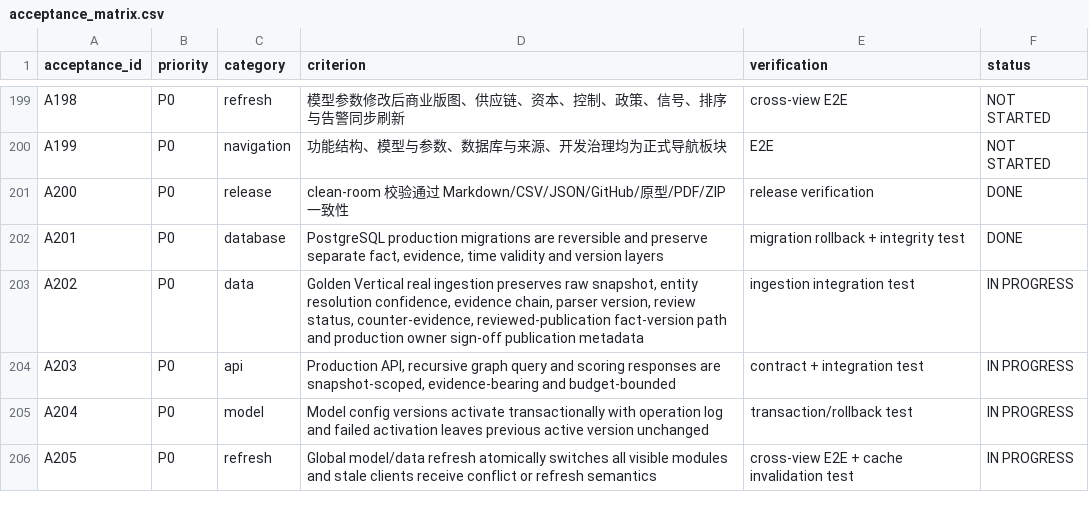
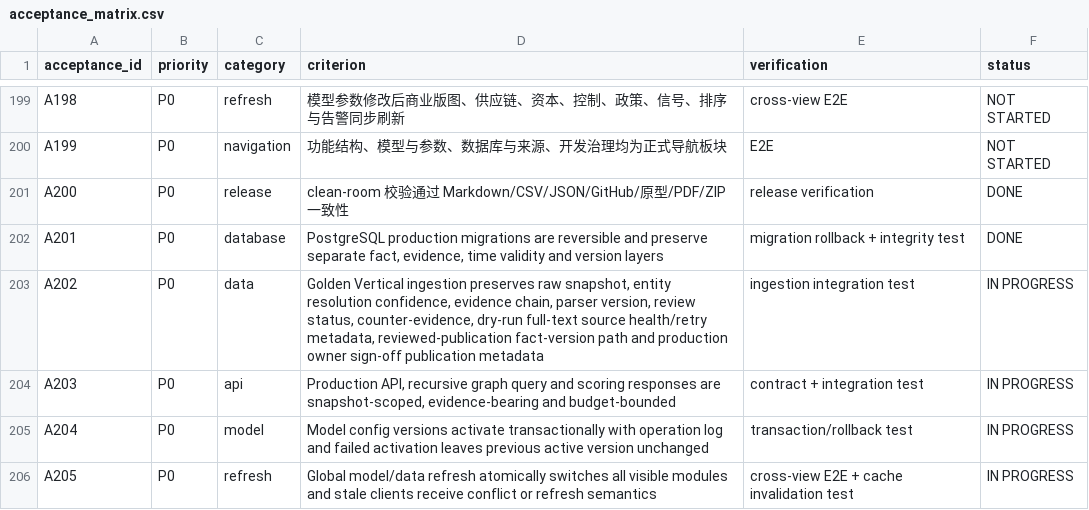
Before and after one commit to LinzeColin/MetaDatabase, a CSV file: data/acceptance_matrix.csv, drawn as a sheet; only a part is shown, gaps mark what is left out.

```diff
--- a/data/acceptance_matrix.csv
+++ b/data/acceptance_matrix.csv
@@ -202,3 +202,3 @@ A200,P0,release,clean-room 校验通过 Markdown/CSV/JSON/GitHub/原型/PDF/ZIP
 A201,P0,database,"PostgreSQL production migrations are reversible and preserve separate fact, evidence, time validity and version layers",migration rollback + integrity test,DONE
-A202,P0,data,"Golden Vertical real ingestion preserves raw snapshot, entity resolution confidence, evidence chain, parser version, review status, counter-evidence, reviewed-publication fact-version path and production owner sign-off publication metadata",ingestion integration test,IN PROGRESS
+A202,P0,data,"Golden Vertical ingestion preserves raw snapshot, entity resolution confidence, evidence chain, parser version, review status, counter-evidence, dry-run full-text source health/retry metadata, reviewed-publication fact-version path and production owner sign-off publication metadata",ingestion integration test,IN PROGRESS
 A203,P0,api,"Production API, recursive graph query and scoring responses are snapshot-scoped, evidence-bearing and budget-bounded",contract + integration test,IN PROGRESS
```
Also changed, not shown: artifacts/requirement_function_task_test_traceability_t1213.csv, data/acceptance_traceability.csv, 20 other files.
